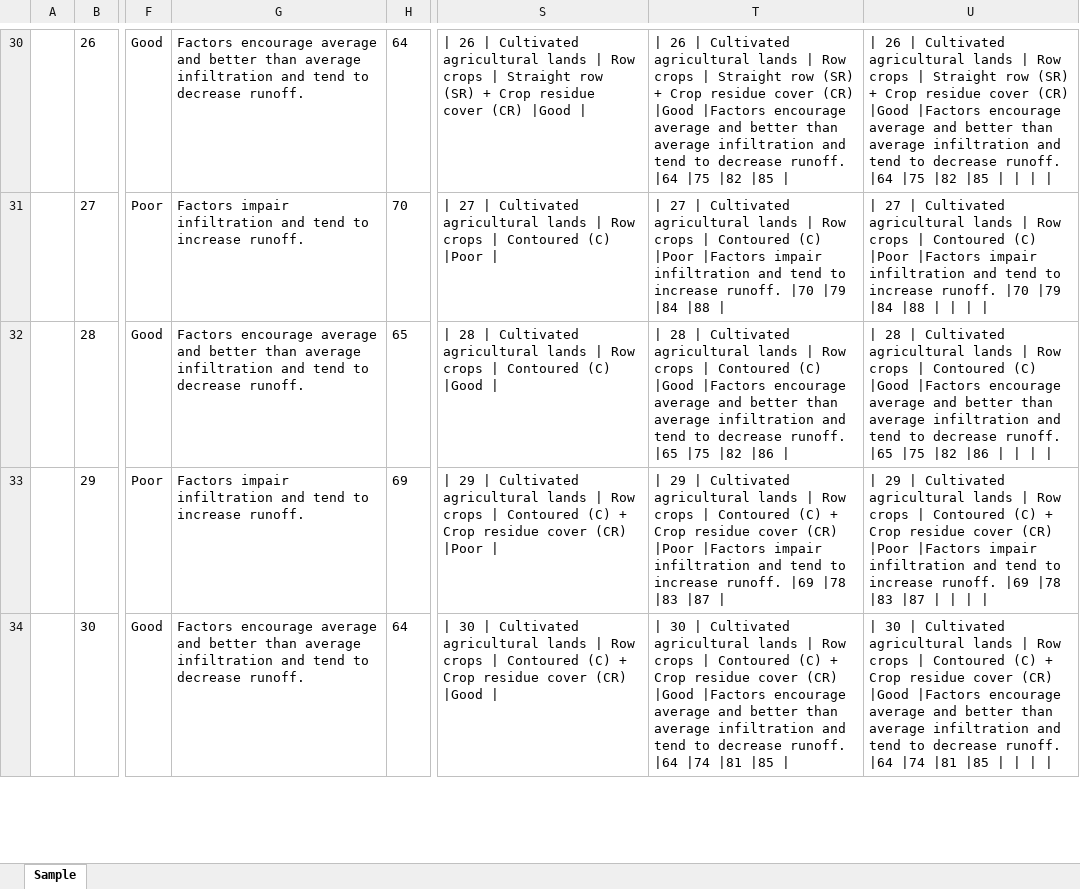
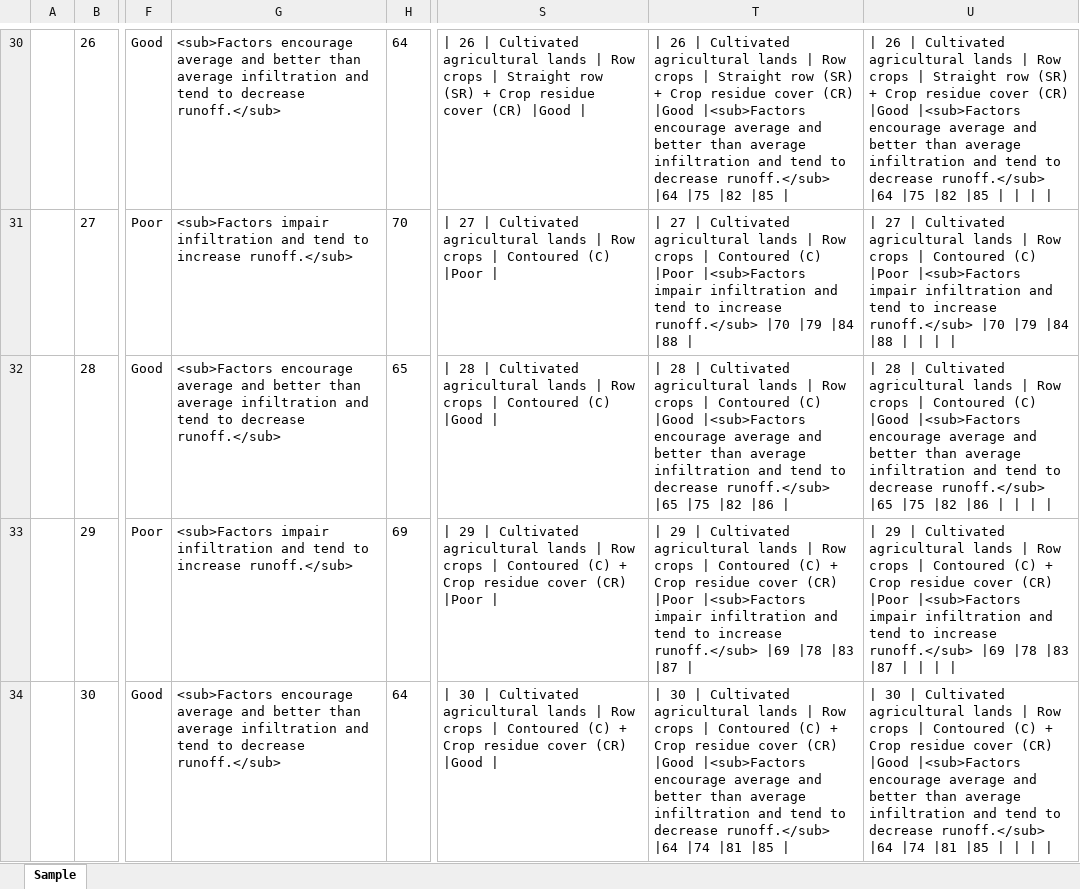
Before and after one commit to rcfdtools/R.HydroTools, an Excel workbook: file/temp/ExcelTableToMarkDownSample2.xlsx, sheet Sample, drawn as a sheet; only a part is shown, gaps mark what is left out; values as stored, in another font and other column widths than the file's, no borders; the diff covers the shown part only; the diff names each change by its address in the sheet, - before the commit and + after, or states it on an @@ line.

```diff
--- a/file/temp/ExcelTableToMarkDownSample2.xlsx (sheet Sample)
+++ b/file/temp/ExcelTableToMarkDownSample2.xlsx (sheet Sample)
-G30: Factors encourage average and better than average infiltration and tend to decrease runoff.
+G30: <sub>Factors encourage average and better than average infiltration and tend to decrease runoff.</sub>
-T30: …(CR) |Good |Factors encourage average and better than average infiltration and tend to decrease runoff. |64 |75…
+T30: …(CR) |Good |<sub>Factors encourage average and better than average infiltration and tend to decrease runoff.</sub> |64 |75…
-U30: …(CR) |Good |Factors encourage average and better than average infiltration and tend to decrease runoff. |64 |75…
+U30: …(CR) |Good |<sub>Factors encourage average and better than average infiltration and tend to decrease runoff.</sub> |64 |75…
-G31: Factors impair infiltration and tend to increase runoff.
+G31: <sub>Factors impair infiltration and tend to increase runoff.</sub>
-T31: …(C) |Poor |Factors impair infiltration and tend to increase runoff. |70 |79…
+T31: …(C) |Poor |<sub>Factors impair infiltration and tend to increase runoff.</sub> |70 |79…
-U31: …(C) |Poor |Factors impair infiltration and tend to increase runoff. |70 |79…
+U31: …(C) |Poor |<sub>Factors impair infiltration and tend to increase runoff.</sub> |70 |79…
-G32: Factors encourage average and better than average infiltration and tend to decrease runoff.
+G32: <sub>Factors encourage average and better than average infiltration and tend to decrease runoff.</sub>
-T32: …(C) |Good |Factors encourage average and better than average infiltration and tend to decrease runoff. |65 |75…
+T32: …(C) |Good |<sub>Factors encourage average and better than average infiltration and tend to decrease runoff.</sub> |65 |75…
-U32: …(C) |Good |Factors encourage average and better than average infiltration and tend to decrease runoff. |65 |75…
+U32: …(C) |Good |<sub>Factors encourage average and better than average infiltration and tend to decrease runoff.</sub> |65 |75…
-G33: Factors impair infiltration and tend to increase runoff.
+G33: <sub>Factors impair infiltration and tend to increase runoff.</sub>
-T33: …(CR) |Poor |Factors impair infiltration and tend to increase runoff. |69 |78…
+T33: …(CR) |Poor |<sub>Factors impair infiltration and tend to increase runoff.</sub> |69 |78…
-U33: …(CR) |Poor |Factors impair infiltration and tend to increase runoff. |69 |78…
+U33: …(CR) |Poor |<sub>Factors impair infiltration and tend to increase runoff.</sub> |69 |78…
-G34: Factors encourage average and better than average infiltration and tend to decrease runoff.
+G34: <sub>Factors encourage average and better than average infiltration and tend to decrease runoff.</sub>
-T34: …(CR) |Good |Factors encourage average and better than average infiltration and tend to decrease runoff. |64 |74…
+T34: …(CR) |Good |<sub>Factors encourage average and better than average infiltration and tend to decrease runoff.</sub> |64 |74…
-U34: …(CR) |Good |Factors encourage average and better than average infiltration and tend to decrease runoff. |64 |74…
+U34: …(CR) |Good |<sub>Factors encourage average and better than average infiltration and tend to decrease runoff.</sub> |64 |74…
```
Also changed, not shown: 231 edited cells elsewhere in this sheet, 2 other files.
